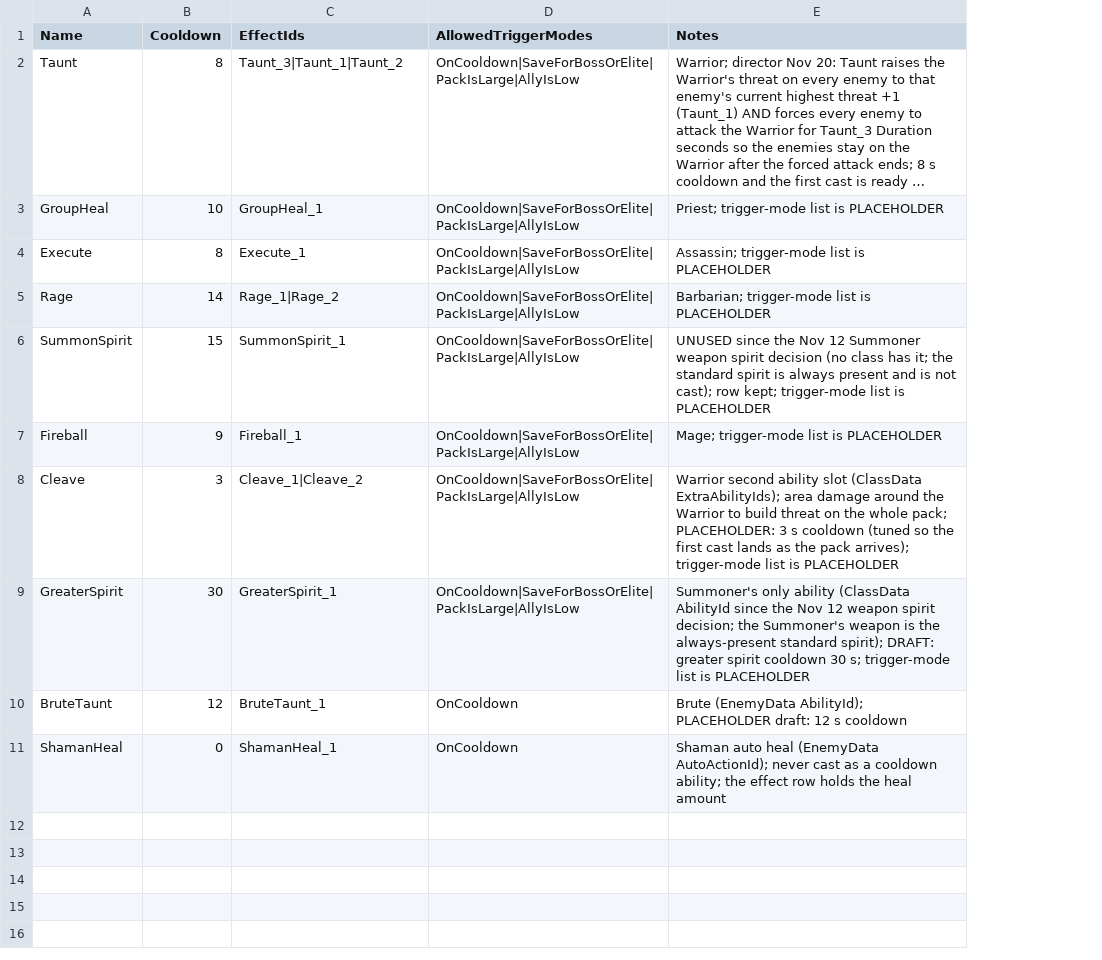
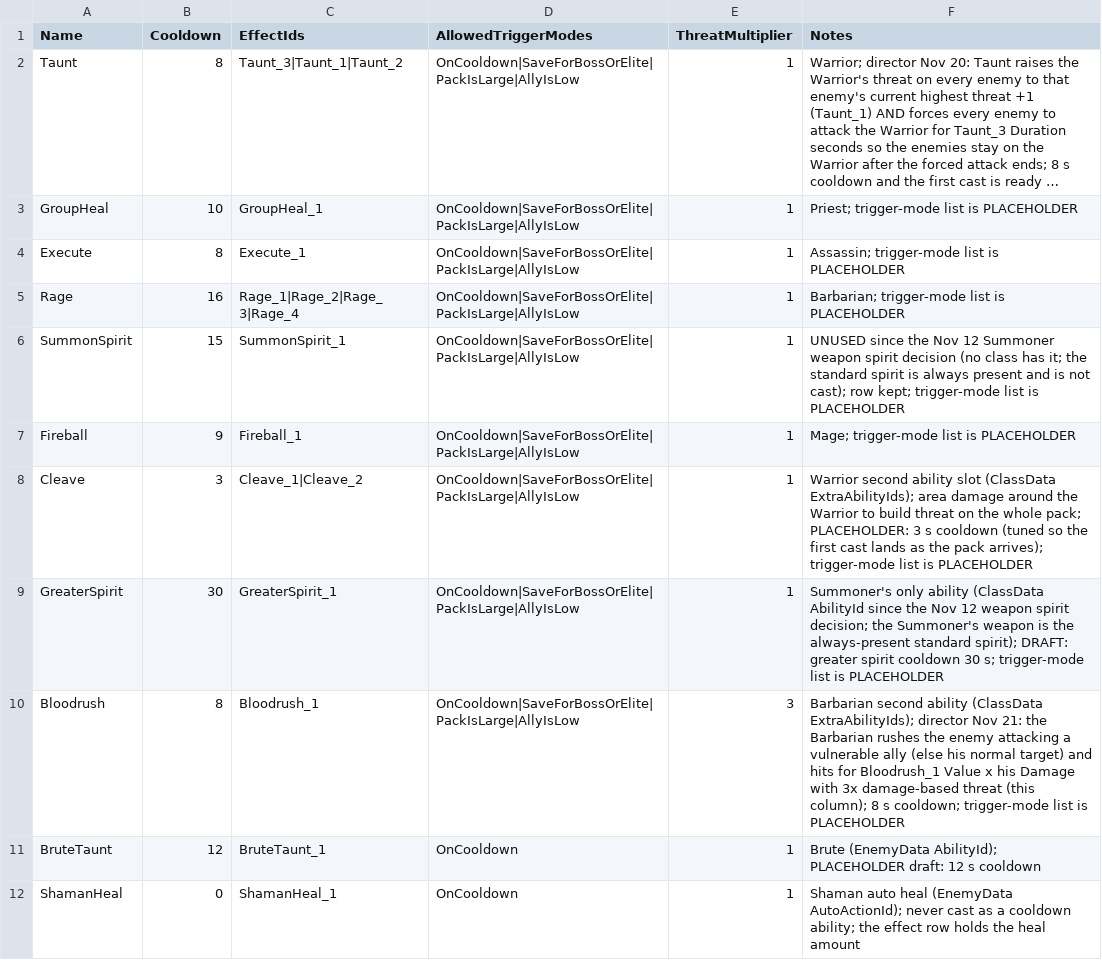
Before and after one commit to KingsleyArts/blessed-company, a CSV file: data/AbilityData.csv, drawn as a sheet; long unchanged cells end in …; the diff names each change by its address in the sheet, - before the commit and + after, or states it on an @@ line.

```diff
--- a/data/AbilityData.csv
+++ b/data/AbilityData.csv
+column E (ThreatMultiplier), rows 2-9: all 1; rows 11-12: 1 | 1
-B5 (Cooldown): 14
+B5 (Cooldown): 16
-C5 (EffectIds): Rage_1|Rage_2
+C5 (EffectIds): Rage_1|Rage_2|Rage_3|Rage_4
+row 10: Bloodrush | 8 | Bloodrush_1 | OnCooldown|SaveForBossOrElite|PackIsLarge|AllyIsLow | 3 | Barbarian second ability (ClassData ExtraAbilityIds); director Nov 21: the Barbarian rushes the enemy attacking a vulnerable ally (else his normal target) and hits for Bloodrush_1 Value x his Damage with 3x damage-based threat (this column); 8 s cooldown; trigger-mode list is PLACEHOLDER
```
Also changed, not shown: data/AbilityEffectData.csv, data/ClassData.csv, 10 other files.
